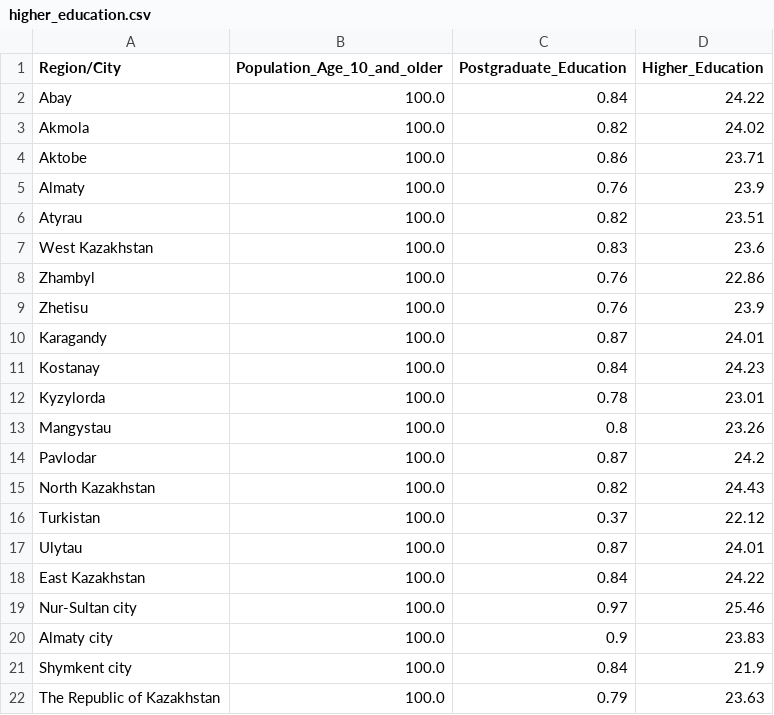
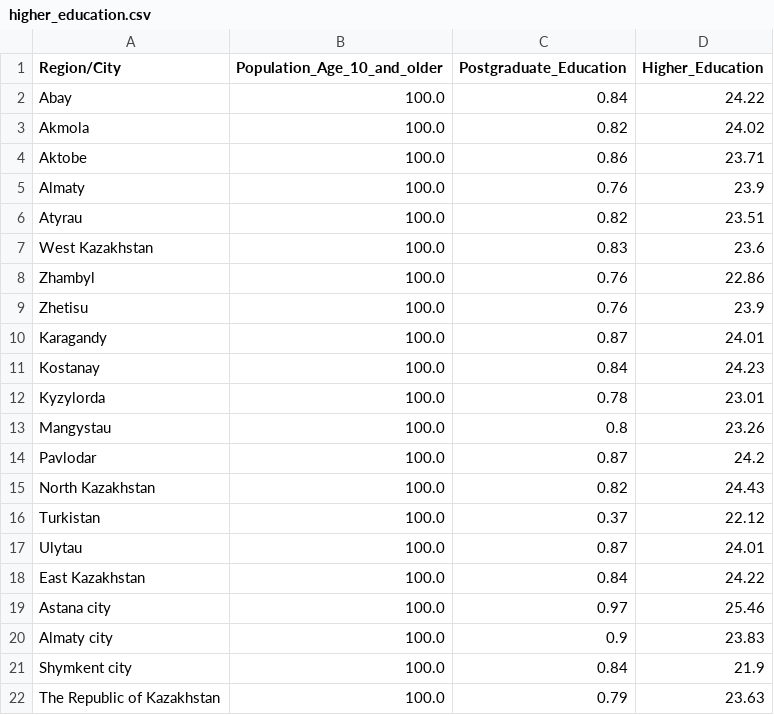
Before and after one commit to open-data-kazakhstan/city-percentage-of-population-with-higher-education-degrees, a CSV file: data/higher_education.csv, drawn as a sheet.

Commit message:
Update higher_education.csv

```diff
--- a/data/higher_education.csv
+++ b/data/higher_education.csv
@@ -18,3 +18,3 @@ Ulytau,100.0,0.87,24.01
 East Kazakhstan,100.0,0.84,24.22
-Nur-Sultan city,100.0,0.97,25.46
+Astana city,100.0,0.97,25.46
 Almaty city,100.0,0.9,23.83
```
